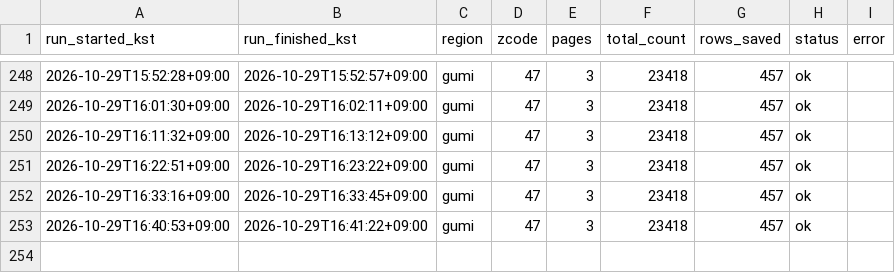
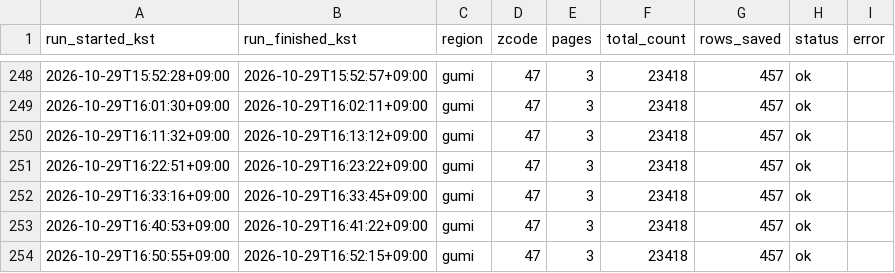
Before and after one commit to freshtomatoman/ev-charger-daegu, a CSV file: logs/gumi/2026-10.csv, drawn as a sheet; only a part is shown, gaps mark what is left out; the diff names each change by its address in the sheet, - before the commit and + after, or states it on an @@ line.

```diff
--- a/logs/gumi/2026-10.csv
+++ b/logs/gumi/2026-10.csv
+row 254: 2026-10-29T16:50:55+09:00 | 2026-10-29T16:52:15+09:00 | gumi | 47 | 3 | 23418 | 457 | ok
```
Also changed, not shown: logs/daegu/2026-10.csv, 2 other files.
